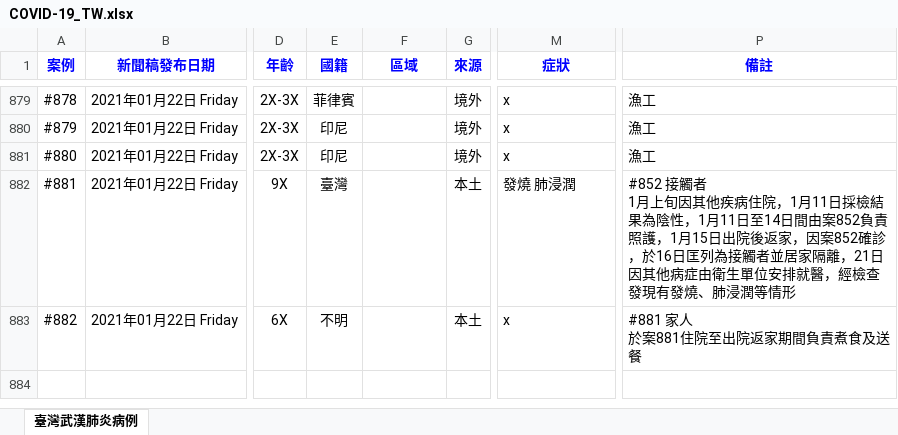
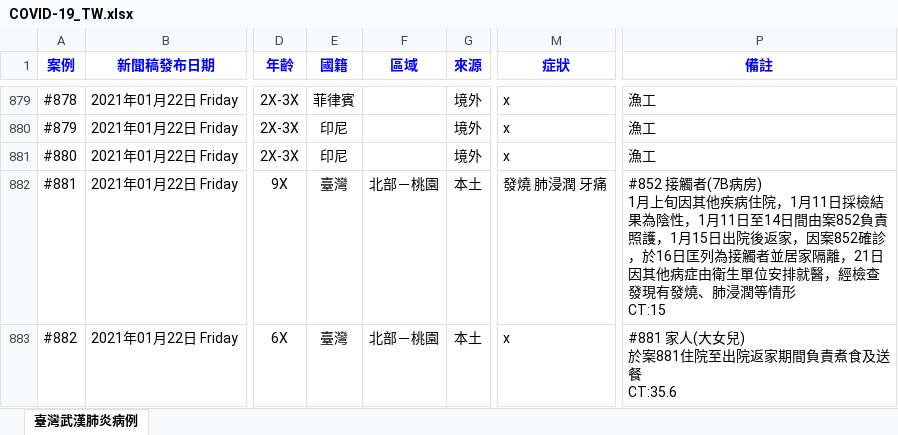
Before and after one commit to AlcHawk/dashcovid19, an Excel workbook: Data/COVID-19_TW.xlsx, sheet 臺灣武漢肺炎病例, drawn as a sheet; only a part is shown, gaps mark what is left out; values as stored, in another font and other column widths than the file's, no borders; charts and pictures and conditional formats and table styles not drawn; ↵ is a line break in a cell; the diff names each change by its address in the sheet, - before the commit and + after, or states it on an @@ line.

```diff
--- a/Data/COVID-19_TW.xlsx (sheet 臺灣武漢肺炎病例)
+++ b/Data/COVID-19_TW.xlsx (sheet 臺灣武漢肺炎病例)
-F882:F883 (區域): (empty)
+F882:F883 (區域): 北部－桃園
-M882 (症狀): 發燒 肺浸潤
+M882 (症狀): 發燒 肺浸潤 牙痛
-P882 (備註): #852 接觸者 ↵ 1月上旬因其他疾病住院，1月11日採檢結果為陰性，1月11日至14日間由案852負責照護，1月15日出院後返家，因案852確診，於16日匡列為接觸者並居家隔離，21日因其他病症由衛生單位安排就醫，經檢查發現有發燒、肺浸潤等情形
+P882 (備註): #852 接觸者(7B病房) ↵ 1月上旬因其他疾病住院，1月11日採檢結果為陰性，1月11日至14日間由案852負責照護，1月15日出院後返家，因案852確診，於16日匡列為接觸者並居家隔離，21日因其他病症由衛生單位安排就醫，經檢查發現有發燒、肺浸潤等情形 ↵ CT:15
-E883 (國籍): 不明
+E883 (國籍): 臺灣
-P883 (備註): #881 家人 ↵ 於案881住院至出院返家期間負責煮食及送餐
+P883 (備註): #881 家人(大女兒) ↵ 於案881住院至出院返家期間負責煮食及送餐 ↵ CT:35.6
```
Also changed, not shown: Data/CDC_Press List.xlsx.
